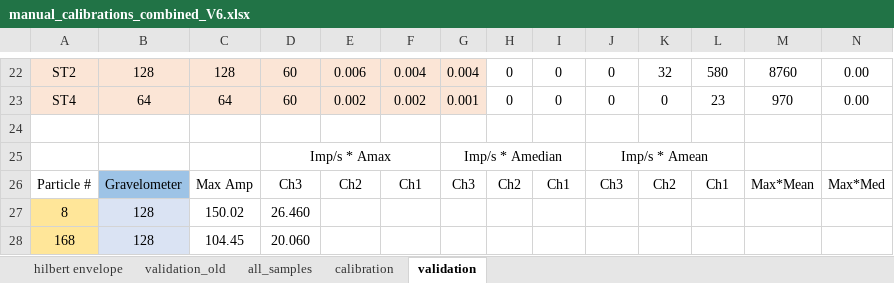
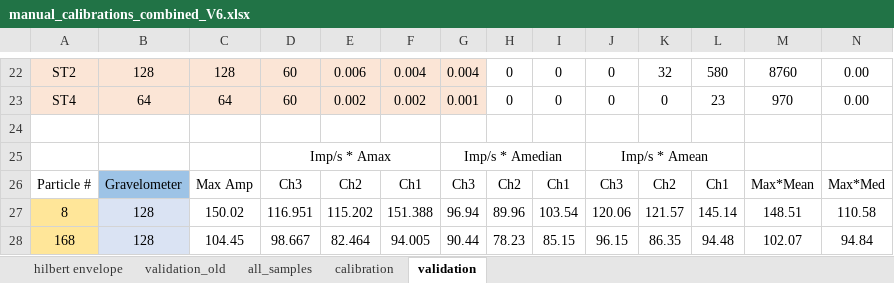
Before and after one commit to nicole-hucke/shear_stress_paper, an Excel workbook: Calibration/calibration_calculations/manual_calibrations_combined_V6.xlsx, sheet validation, drawn as a sheet; only a part is shown, gaps mark what is left out; values as stored, in another font and other column widths than the file's, no borders; charts and pictures not drawn; the diff covers the shown part only; the diff names each change by its address in the sheet, - before the commit and + after, or states it on an @@ line.

Commit message:
new calibration curves with subsamples

```diff
--- a/Calibration/calibration_calculations/manual_calibrations_combined_V6.xlsx (sheet validation)
+++ b/Calibration/calibration_calculations/manual_calibrations_combined_V6.xlsx (sheet validation)
-D27: 26.460
+D27: 116.951
-E27: (empty)
+E27: 115.202
-F27: (empty)
+F27: 151.388
-G27: (empty)
+G27: 96.94
-H27: (empty)
+H27: 89.96
-I27: (empty)
+I27: 103.54
-J27: (empty)
+J27: 120.06
-K27: (empty)
+K27: 121.57
-L27: (empty)
+L27: 145.14
-M27: (empty)
+M27: 148.51
-N27: (empty)
+N27: 110.58
-D28: 20.060
+D28: 98.667
-E28: (empty)
+E28: 82.464
-F28: (empty)
+F28: 94.005
-G28: (empty)
+G28: 90.44
-H28: (empty)
+H28: 78.23
-I28: (empty)
+I28: 85.15
-J28: (empty)
+J28: 96.15
-K28: (empty)
+K28: 86.35
-L28: (empty)
+L28: 94.48
-M28: (empty)
+M28: 102.07
-N28: (empty)
+N28: 94.84
```
Also changed, not shown: 478 edited cells and merged cells elsewhere in this sheet, formulas that keep their value, charts or pictures.
